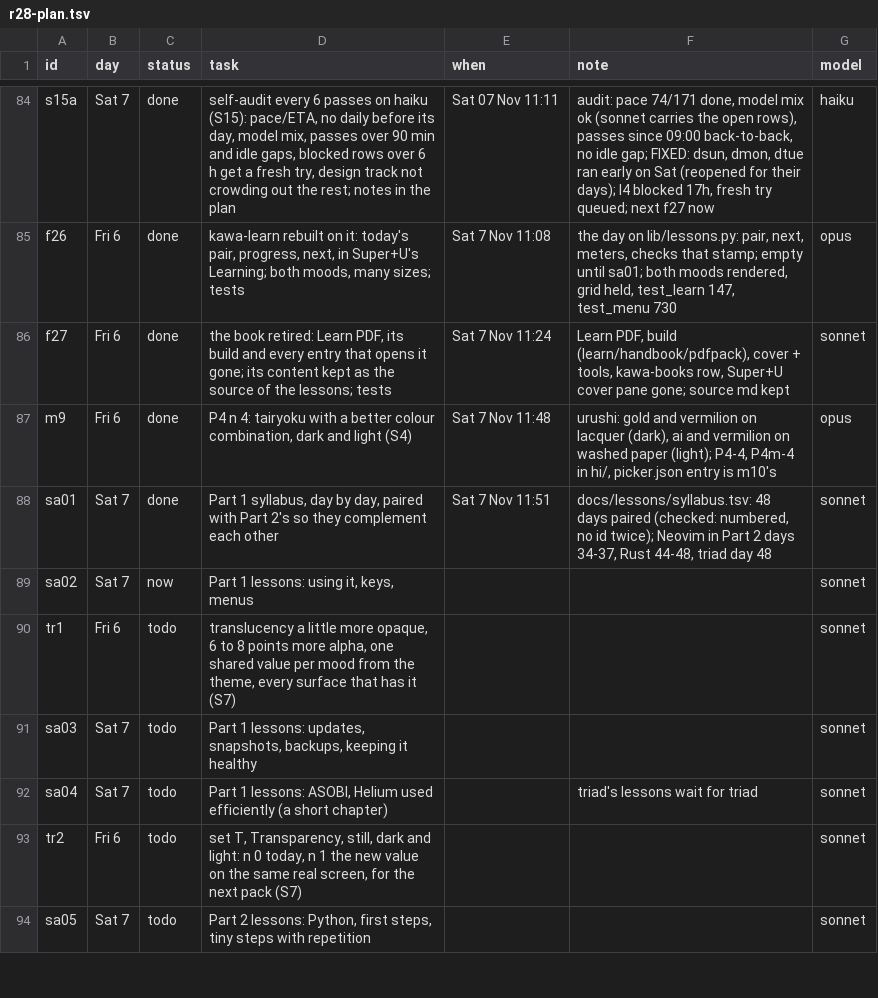
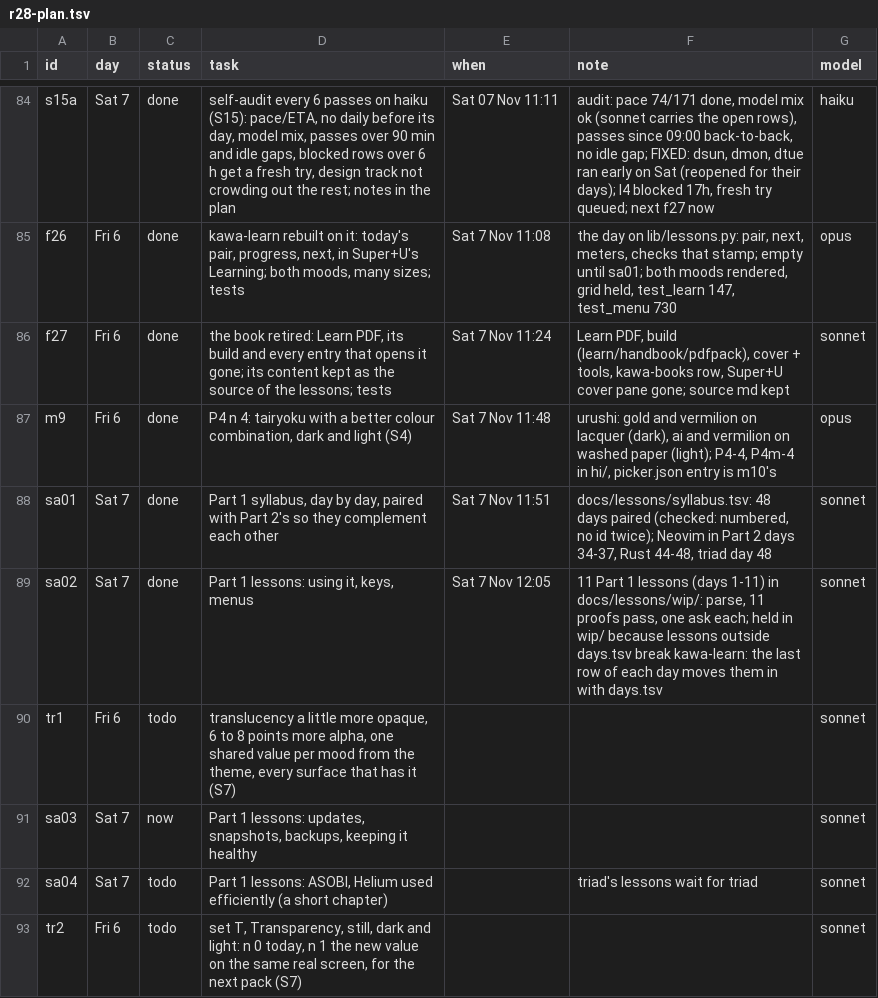
Before and after one commit to MoeDia/fedokawaii, a TSV file: .claude/notes/r28-plan.tsv, drawn as a sheet; only a part is shown, gaps mark what is left out; the shorter side is filled out with more unchanged rows.

```diff
--- a/.claude/notes/r28-plan.tsv
+++ b/.claude/notes/r28-plan.tsv
@@ -88,5 +88,5 @@ m9	Fri 6	done	P4 n 4: tairyoku with a better colour combination, dark and light
 sa01	Sat 7	done	Part 1 syllabus, day by day, paired with Part 2's so they complement each other	Sat 7 Nov 11:51	docs/lessons/syllabus.tsv: 48 days paired (checked: numbered, no id twice); Neovim in Part 2 days 34-37, Rust 44-48, triad day 48	sonnet
-sa02	Sat 7	now	Part 1 lessons: using it, keys, menus			sonnet
+sa02	Sat 7	done	Part 1 lessons: using it, keys, menus	Sat 7 Nov 12:05	11 Part 1 lessons (days 1-11) in docs/lessons/wip/: parse, 11 proofs pass, one ask each; held in wip/ because lessons outside days.tsv break kawa-learn: the last row of each day moves them in with days.tsv	sonnet
 tr1	Fri 6	todo	translucency a little more opaque, 6 to 8 points more alpha, one shared value per mood from the theme, every surface that has it (S7)			sonnet
-sa03	Sat 7	todo	Part 1 lessons: updates, snapshots, backups, keeping it healthy			sonnet
+sa03	Sat 7	now	Part 1 lessons: updates, snapshots, backups, keeping it healthy			sonnet
 sa04	Sat 7	todo	Part 1 lessons: ASOBI, Helium used efficiently (a short chapter)		triad's lessons wait for triad	sonnet
```
Also changed, not shown: 12 other files.
